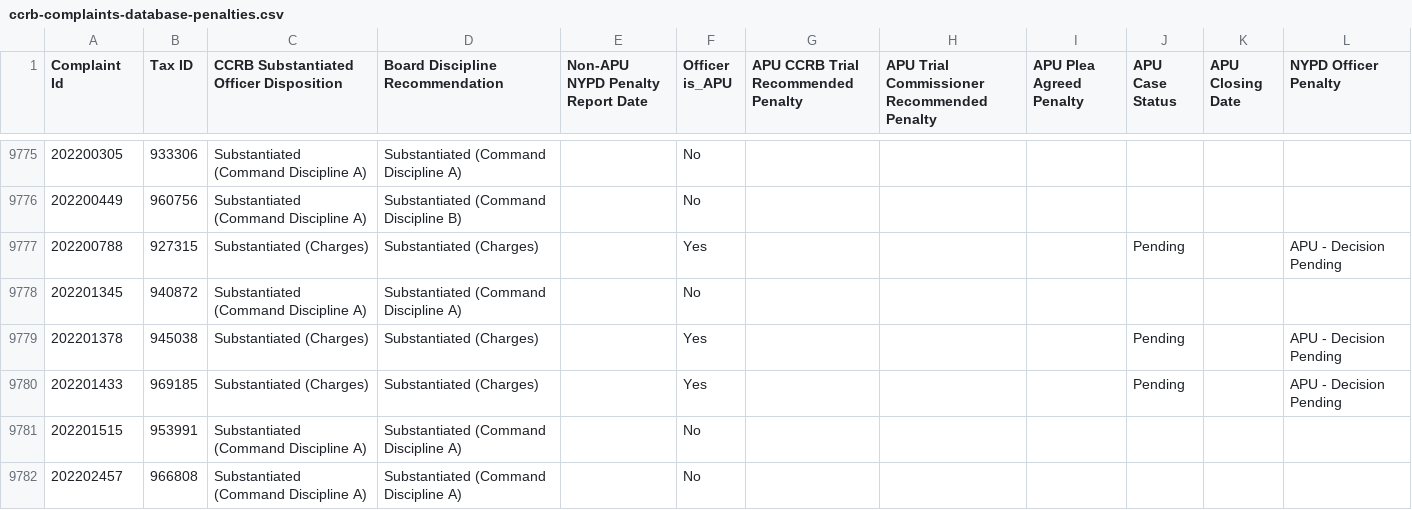
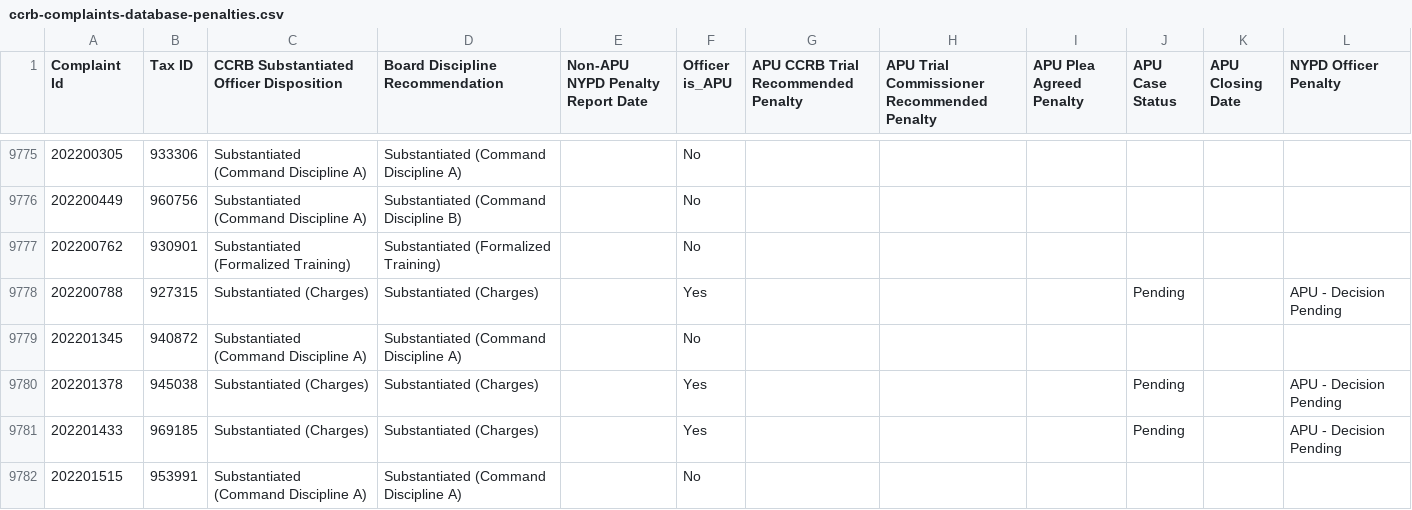
Before and after one commit to ryanwatkins/ccrb-complaints-database, a CSV file: ccrb-complaints-database-penalties.csv, drawn as a sheet; only a part is shown, gaps mark what is left out; the shorter side is filled out with more unchanged rows; the diff names each change by its address in the sheet, - before the commit and + after, or states it on an @@ line.

```diff
--- a/ccrb-complaints-database-penalties.csv
+++ b/ccrb-complaints-database-penalties.csv
+row 9777: 202200762 | 930901 | Substantiated (Formalized Training) | Substantiated (Formalized Training) |  | No
```
